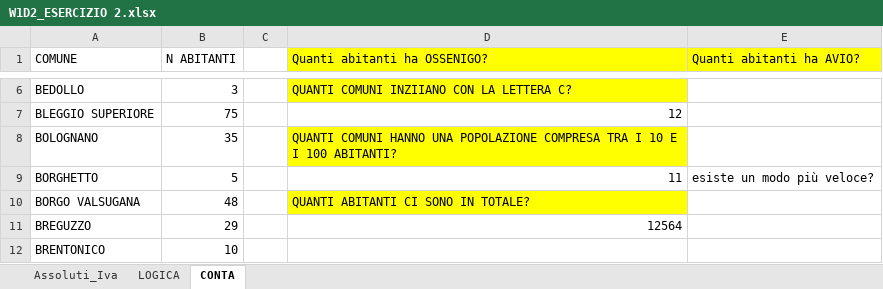
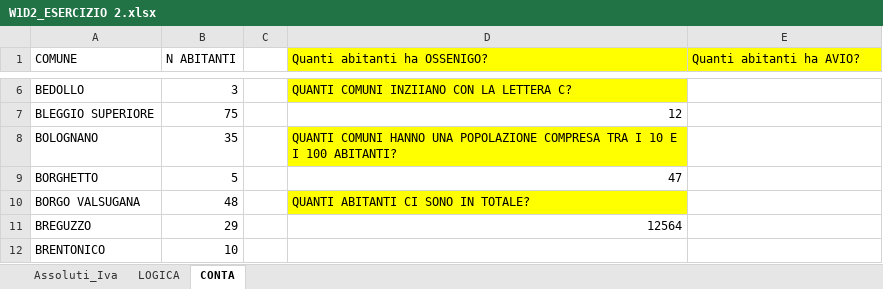
Before and after one commit to MatteoCapp/EPICODE_EXCEL, an Excel workbook: W1D2_ESERCIZIO 2.xlsx, sheet CONTA, drawn as a sheet; only a part is shown, gaps mark what is left out; values as stored, in another font and other column widths than the file's, no borders; the diff names each change by its address in the sheet, - before the commit and + after, or states it on an @@ line.

```diff
--- a/W1D2_ESERCIZIO 2.xlsx (sheet CONTA)
+++ b/W1D2_ESERCIZIO 2.xlsx (sheet CONTA)
-D9 (Quanti abitanti ha OSSENIGO?): 11
+D9 (Quanti abitanti ha OSSENIGO?): 47
-E9 (Quanti abitanti ha AVIO?): esiste un modo più veloce?
+E9 (Quanti abitanti ha AVIO?): (empty)
```
Also changed, not shown: sheet LOGICA, sheet Assoluti_Iva.
